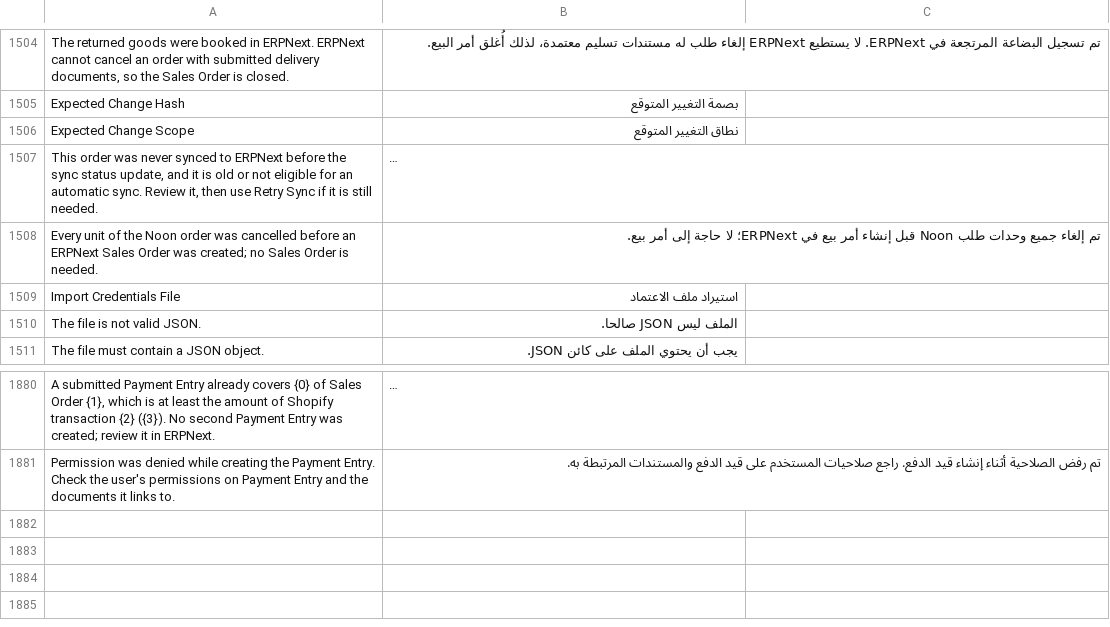
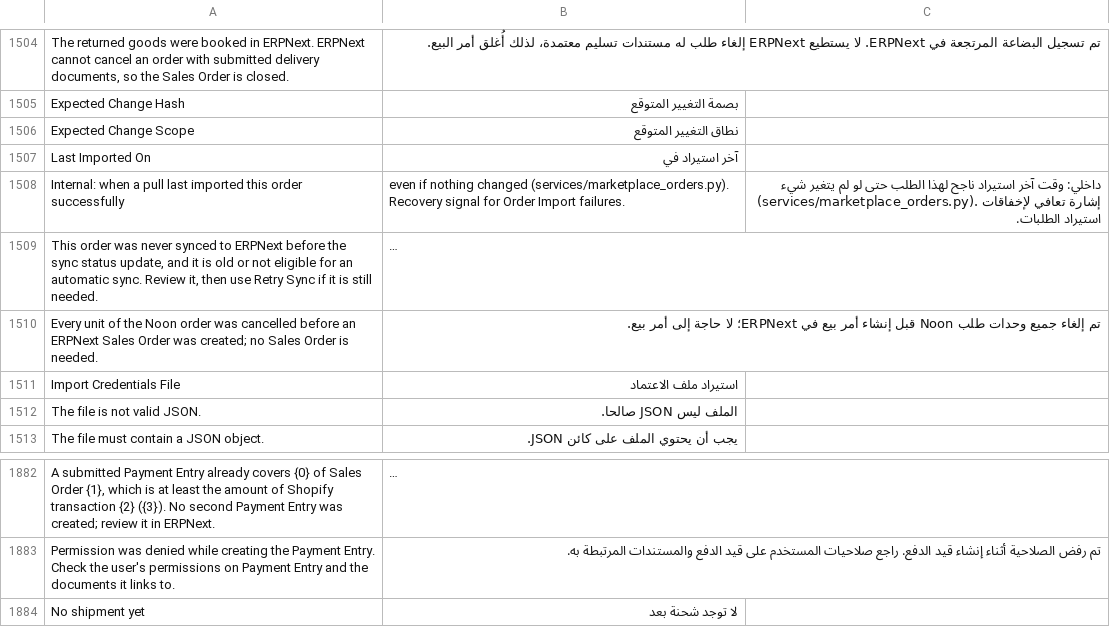
Before and after one commit to MohamedAmirr/tamwenat-el-zekrayat, a CSV file: marketplace_integrations/translations/ar.csv, drawn as a sheet; only a part is shown, gaps mark what is left out; long unchanged cells end in …; the diff names each change by its address in the sheet, - before the commit and + after, or states it on an @@ line.

Commit message:
Publish apps/marketplace_integrations from dev 7131b47
Source: dev 7131b471038143e7bf0356a44a382b7a2adb486b

```diff
--- a/marketplace_integrations/translations/ar.csv
+++ b/marketplace_integrations/translations/ar.csv
+row 1507: Last Imported On | آخر استيراد في
+row 1508: Internal: when a pull last imported this order successfully | even if nothing changed (services/marketplace_orders.py). Recovery signal for Order Import failures. | داخلي: وقت آخر استيراد ناجح لهذا الطلب حتى لو لم يتغير شيء (services/marketplace_orders.py). إشارة تعافي لإخفاقات استيراد الطلبات.
+row 1884: No shipment yet | لا توجد شحنة بعد
```
Also changed, not shown: 19 other files.
